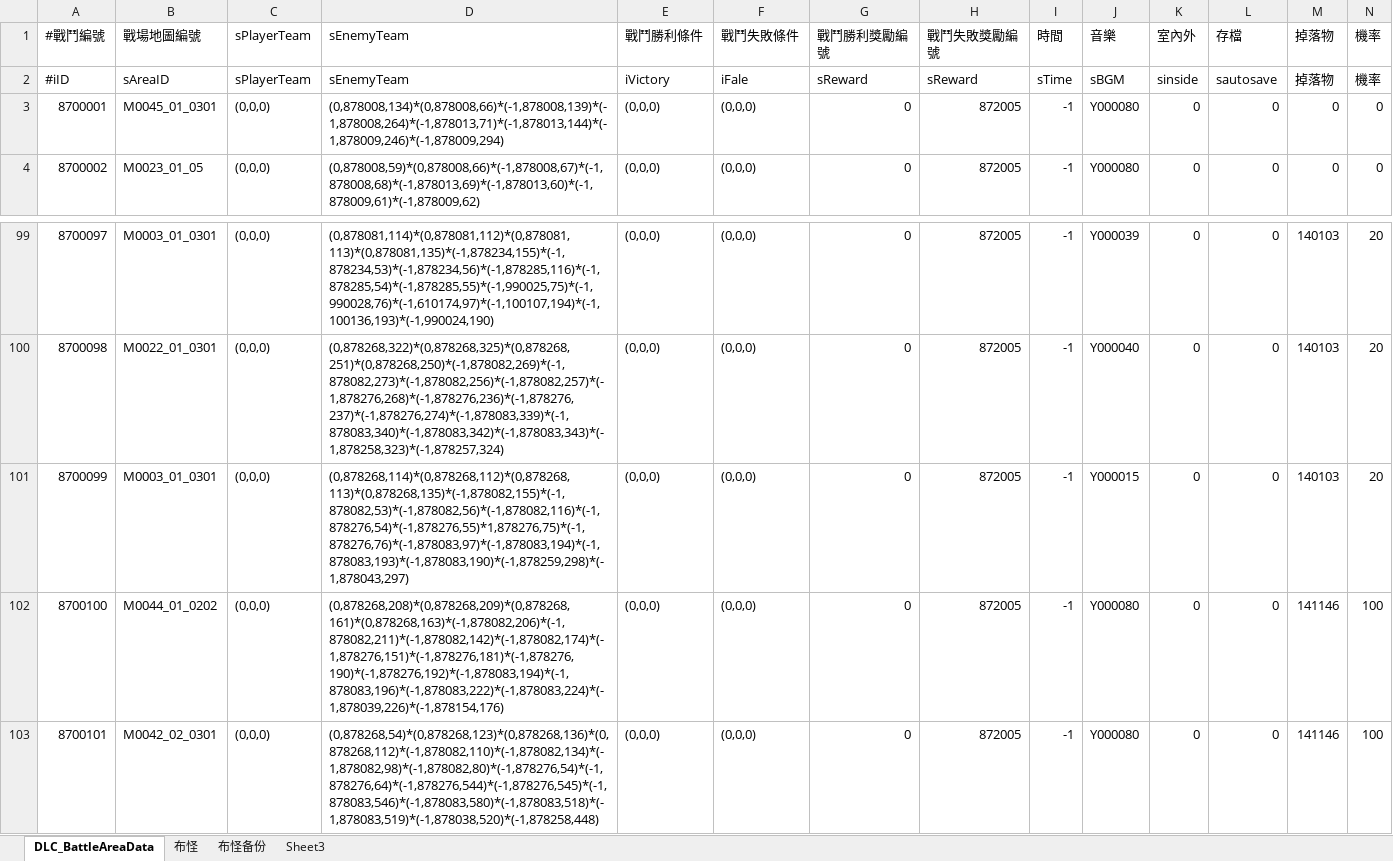
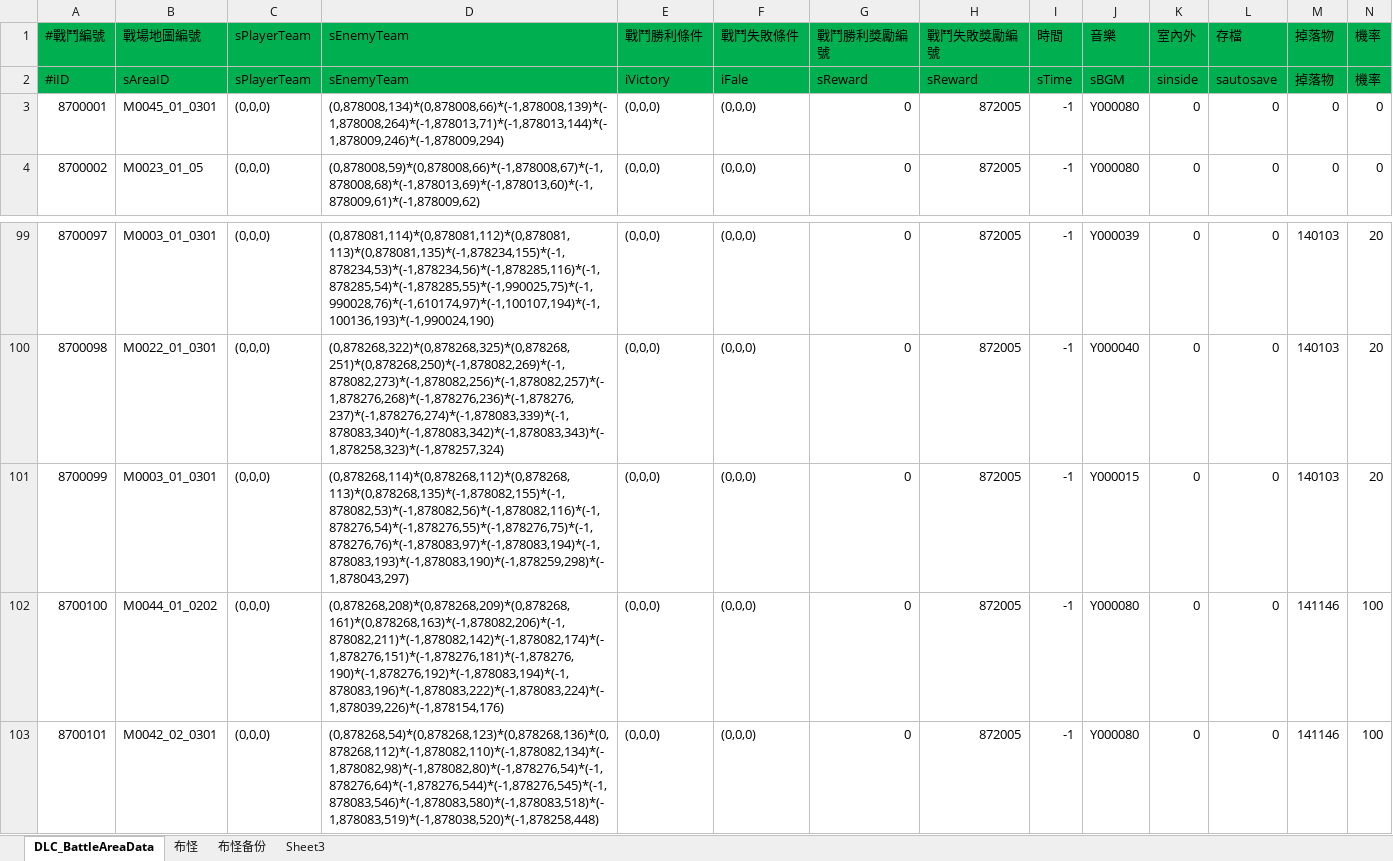
Before and after one commit to xiaozhuzzz/XiakePreMod, an Excel workbook: Excel文件/xiakeqian/战斗设置表.xlsx, sheet DLC_BattleAreaData, drawn as a sheet; only a part is shown, gaps mark what is left out; values as stored, in another font and other column widths than the file's, no borders; the diff covers the shown part only; the diff names each change by its address in the sheet, - before the commit and + after, or states it on an @@ line.

```diff
--- a/Excel文件/xiakeqian/战斗设置表.xlsx (sheet DLC_BattleAreaData)
+++ b/Excel文件/xiakeqian/战斗设置表.xlsx (sheet DLC_BattleAreaData)
-A1:N2 fill: none
+A1:N2 fill: #00B050
-D101: (0,878268,114)*(0,878268,112)*(0,878268,113)*(0,878268,135)*(-1,878082,155)*(-1,878082,53)*(-1,878082,56)*(-1,878082,116)*(-1,878276,54)*(-1,878276,55)*1,878276,75)*(-1,878276,76)*(-1,878083,97)*(-1,878083,194)*(-1,878083,193)*(-1,878083,190)*(-1,878259,298)*(-1,878043,297)
+D101: (0,878268,114)*(0,878268,112)*(0,878268,113)*(0,878268,135)*(-1,878082,155)*(-1,878082,53)*(-1,878082,56)*(-1,878082,116)*(-1,878276,54)*(-1,878276,55)*(-1,878276,75)*(-1,878276,76)*(-1,878083,97)*(-1,878083,194)*(-1,878083,193)*(-1,878083,190)*(-1,878259,298)*(-1,878043,297)
```
Also changed, not shown: cell formats elsewhere in this sheet, sheet 布怪, 2 other files.
